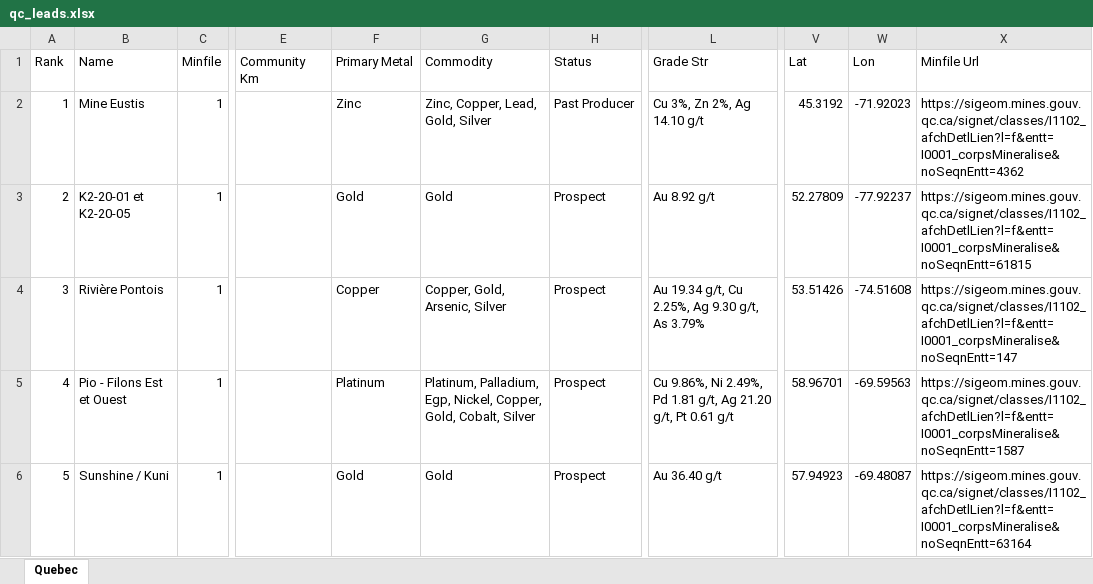
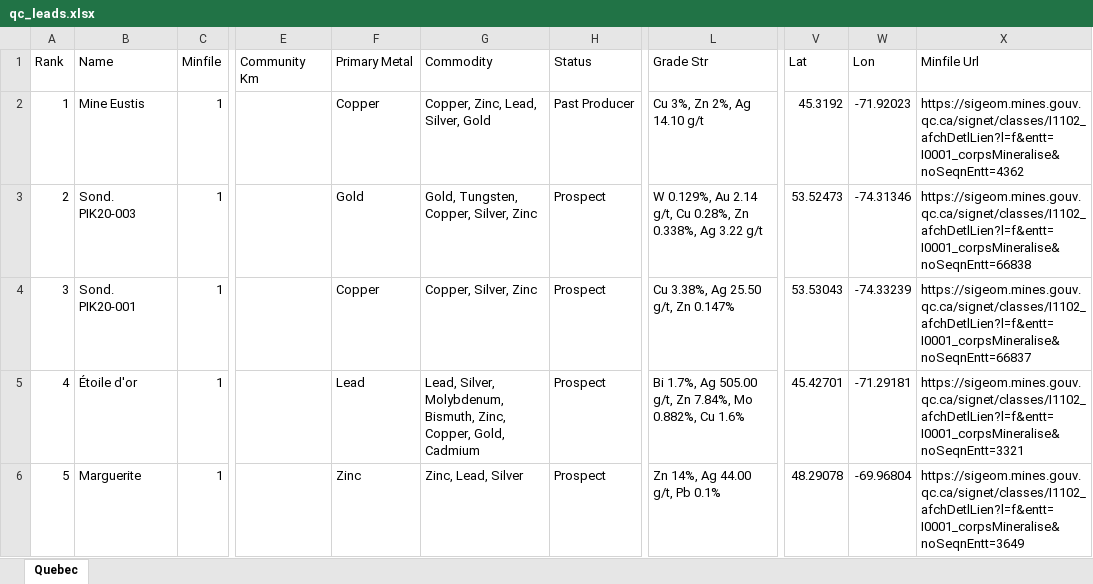
Before and after one commit to jaydeepdive/closeology, an Excel workbook: site/qc_leads.xlsx, sheet Quebec, drawn as a sheet; only a part is shown, gaps mark what is left out; values as stored, in another font and other column widths than the file's, no borders; the diff covers the shown part only; the diff names each change by its address in the sheet, - before the commit and + after, or states it on an @@ line.

```diff
--- a/site/qc_leads.xlsx (sheet Quebec)
+++ b/site/qc_leads.xlsx (sheet Quebec)
-F2 (Primary Metal): Zinc
+F2 (Primary Metal): Copper
-G2 (Commodity): Zinc, Copper, Lead, Gold, Silver
+G2 (Commodity): Copper, Zinc, Lead, Silver, Gold
-B3 (Name): K2-20-01 et K2-20-05
+B3 (Name): Sond. PIK20-003
-G3 (Commodity): Gold
+G3 (Commodity): Gold, Tungsten, Copper, Silver, Zinc
-L3 (Grade Str): Au 8.92 g/t
+L3 (Grade Str): W 0.129%, Au 2.14 g/t, Cu 0.28%, Zn 0.338%, Ag 3.22 g/t
-V3 (Lat): 52.27809
+V3 (Lat): 53.52473
-W3 (Lon): -77.92237
+W3 (Lon): -74.31346
-X3 (Minfile Url): https://sigeom.mines.gouv.qc.ca/signet/classes/I1102_afchDetlLien?l=f&entt=I0001_corpsMineralise&noSeqnEntt=61815
+X3 (Minfile Url): https://sigeom.mines.gouv.qc.ca/signet/classes/I1102_afchDetlLien?l=f&entt=I0001_corpsMineralise&noSeqnEntt=66838
-B4 (Name): Rivière Pontois
+B4 (Name): Sond. PIK20-001
-G4 (Commodity): Copper, Gold, Arsenic, Silver
+G4 (Commodity): Copper, Silver, Zinc
-L4 (Grade Str): Au 19.34 g/t, Cu 2.25%, Ag 9.30 g/t, As 3.79%
+L4 (Grade Str): Cu 3.38%, Ag 25.50 g/t, Zn 0.147%
-V4 (Lat): 53.51426
+V4 (Lat): 53.53043
-W4 (Lon): -74.51608
+W4 (Lon): -74.33239
-X4 (Minfile Url): https://sigeom.mines.gouv.qc.ca/signet/classes/I1102_afchDetlLien?l=f&entt=I0001_corpsMineralise&noSeqnEntt=147
+X4 (Minfile Url): https://sigeom.mines.gouv.qc.ca/signet/classes/I1102_afchDetlLien?l=f&entt=I0001_corpsMineralise&noSeqnEntt=66837
-B5 (Name): Pio - Filons Est et Ouest
+B5 (Name): Étoile d'or
-F5 (Primary Metal): Platinum
+F5 (Primary Metal): Lead
-G5 (Commodity): Platinum, Palladium, Egp, Nickel, Copper, Gold, Cobalt, Silver
+G5 (Commodity): Lead, Silver, Molybdenum, Bismuth, Zinc, Copper, Gold, Cadmium
-L5 (Grade Str): Cu 9.86%, Ni 2.49%, Pd 1.81 g/t, Ag 21.20 g/t, Pt 0.61 g/t
+L5 (Grade Str): Bi 1.7%, Ag 505.00 g/t, Zn 7.84%, Mo 0.882%, Cu 1.6%
-V5 (Lat): 58.96701
+V5 (Lat): 45.42701
-W5 (Lon): -69.59563
+W5 (Lon): -71.29181
-X5 (Minfile Url): https://sigeom.mines.gouv.qc.ca/signet/classes/I1102_afchDetlLien?l=f&entt=I0001_corpsMineralise&noSeqnEntt=1587
+X5 (Minfile Url): https://sigeom.mines.gouv.qc.ca/signet/classes/I1102_afchDetlLien?l=f&entt=I0001_corpsMineralise&noSeqnEntt=3321
-B6 (Name): Sunshine / Kuni
+B6 (Name): Marguerite
-F6 (Primary Metal): Gold
+F6 (Primary Metal): Zinc
-G6 (Commodity): Gold
+G6 (Commodity): Zinc, Lead, Silver
-L6 (Grade Str): Au 36.40 g/t
+L6 (Grade Str): Zn 14%, Ag 44.00 g/t, Pb 0.1%
-V6 (Lat): 57.94923
+V6 (Lat): 48.29078
-W6 (Lon): -69.48087
+W6 (Lon): -69.96804
-X6 (Minfile Url): https://sigeom.mines.gouv.qc.ca/signet/classes/I1102_afchDetlLien?l=f&entt=I0001_corpsMineralise&noSeqnEntt=63164
+X6 (Minfile Url): https://sigeom.mines.gouv.qc.ca/signet/classes/I1102_afchDetlLien?l=f&entt=I0001_corpsMineralise&noSeqnEntt=3649
```
Also changed, not shown: 21 added rows, 40 removed rows, 1 moved row, 82 edited cells and row numbers in column A elsewhere in this sheet, site/bc_leads.xlsx, site/ns_leads.xlsx, 20 other files.
